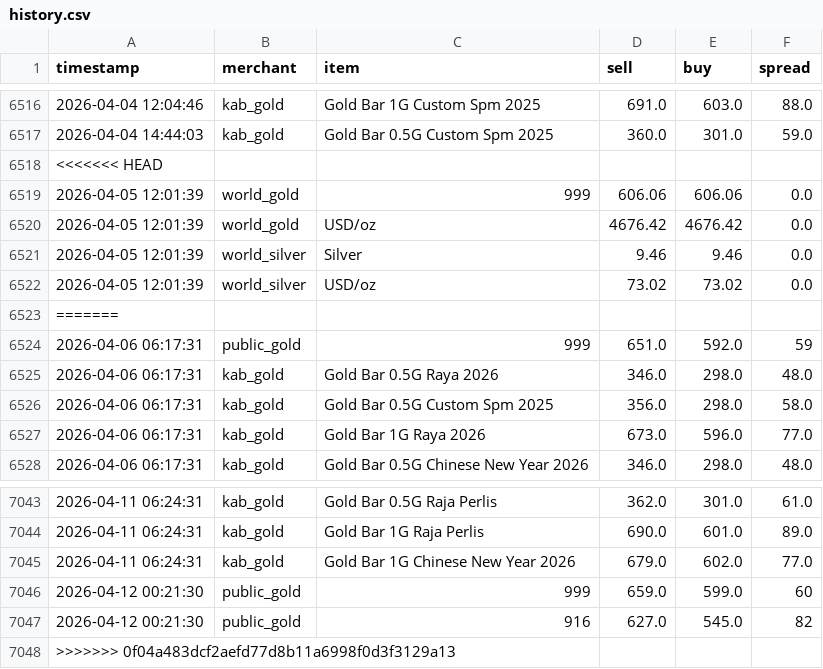
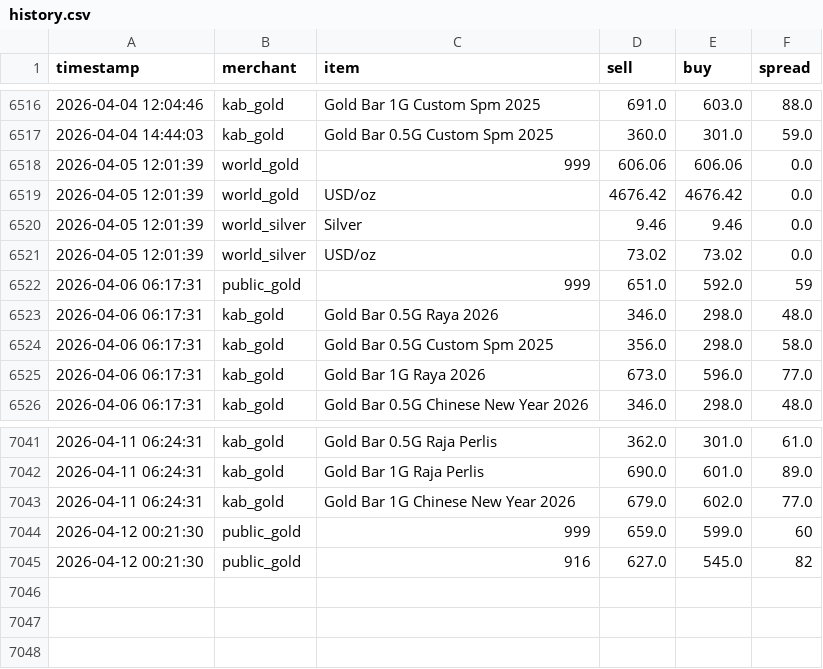
Before and after one commit to HKindaichi/pg-gold-price-api, a CSV file: output/history.csv, drawn as a sheet; only a part is shown, gaps mark what is left out.

Commit message:
Fix history corruption and add cleaning script

```diff
--- a/output/history.csv
+++ b/output/history.csv
@@ -6517,3 +6517,2 @@ timestamp,merchant,item,sell,buy,spread
 2026-04-04 14:44:03,kab_gold,Gold Bar 0.5G Custom Spm 2025,360.0,301.0,59.0
-<<<<<<< HEAD
 2026-04-05 12:01:39,world_gold,999,606.06,606.06,0.0
@@ -6522,3 +6521,2 @@ timestamp,merchant,item,sell,buy,spread
 2026-04-05 12:01:39,world_silver,USD/oz,73.02,73.02,0.0
-=======
 2026-04-06 06:17:31,public_gold,999,651.0,592.0,59
@@ -7047,2 +7045 @@ timestamp,merchant,item,sell,buy,spread
 2026-04-12 00:21:30,public_gold,916,627.0,545.0,82
->>>>>>> 0f04a483dcf2aefd77d8b11a6998f0d3f3129a13
```
Also changed, not shown: 1 other file.
